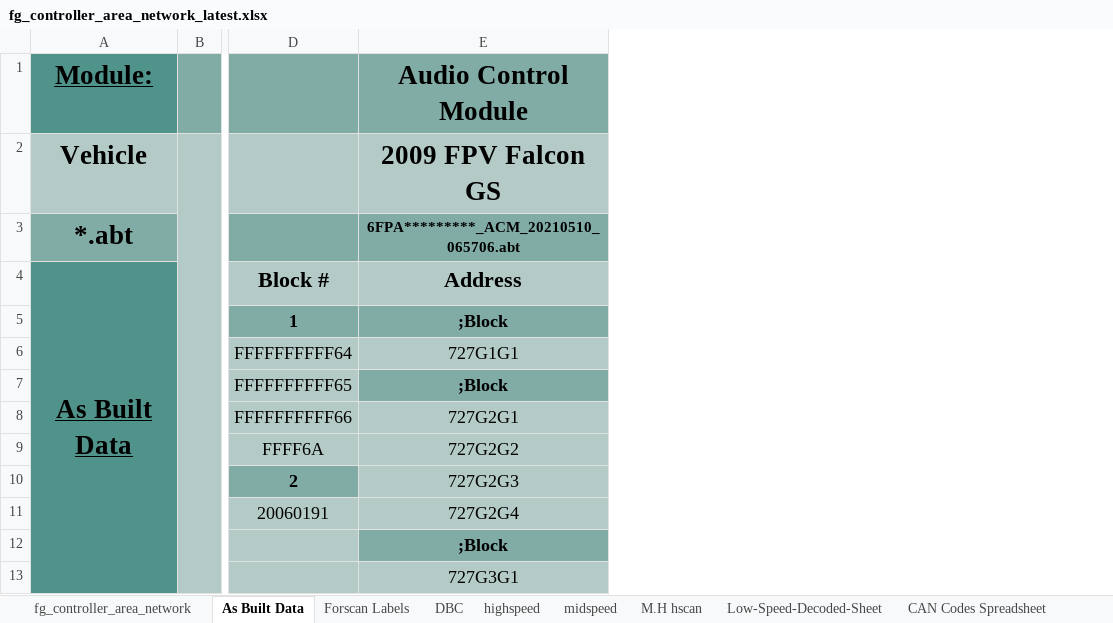
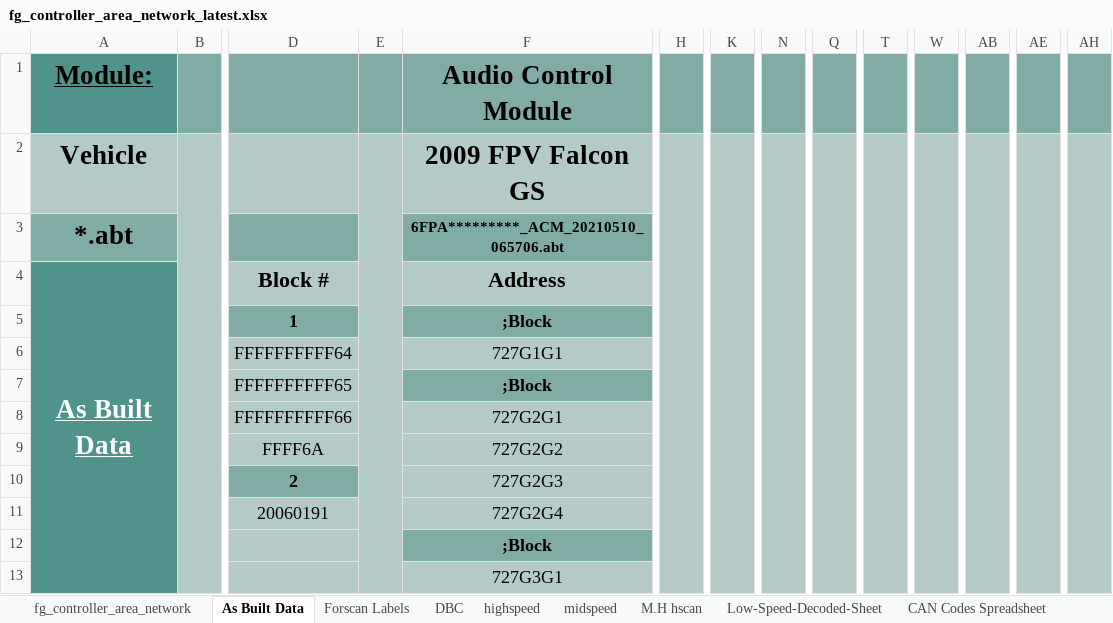
Before and after one commit to jakka351/FG-Falcon, an Excel workbook: fg_controller_area_network_latest.xlsx, sheet As Built Data, drawn as a sheet; only a part is shown, gaps mark what is left out; values as stored, in another font and other column widths than the file's, no borders; the diff names each change by its address in the sheet, - before the commit and + after, or states it on an @@ line.

```diff
--- a/fg_controller_area_network_latest.xlsx (sheet As Built Data)
+++ b/fg_controller_area_network_latest.xlsx (sheet As Built Data)
+column E, empty
+column H, empty
+column K, empty
+column N, empty
+column Q, empty
+column T, empty
+column W, empty
+column AB, empty
+column AE, empty
+column AH, empty
-A4 text colour: black
+A4 text colour: #FFFFFF
```
Also changed, not shown: sheet fg_controller_area_network, sheet highspeed, sheet midspeed, charts or pictures.
